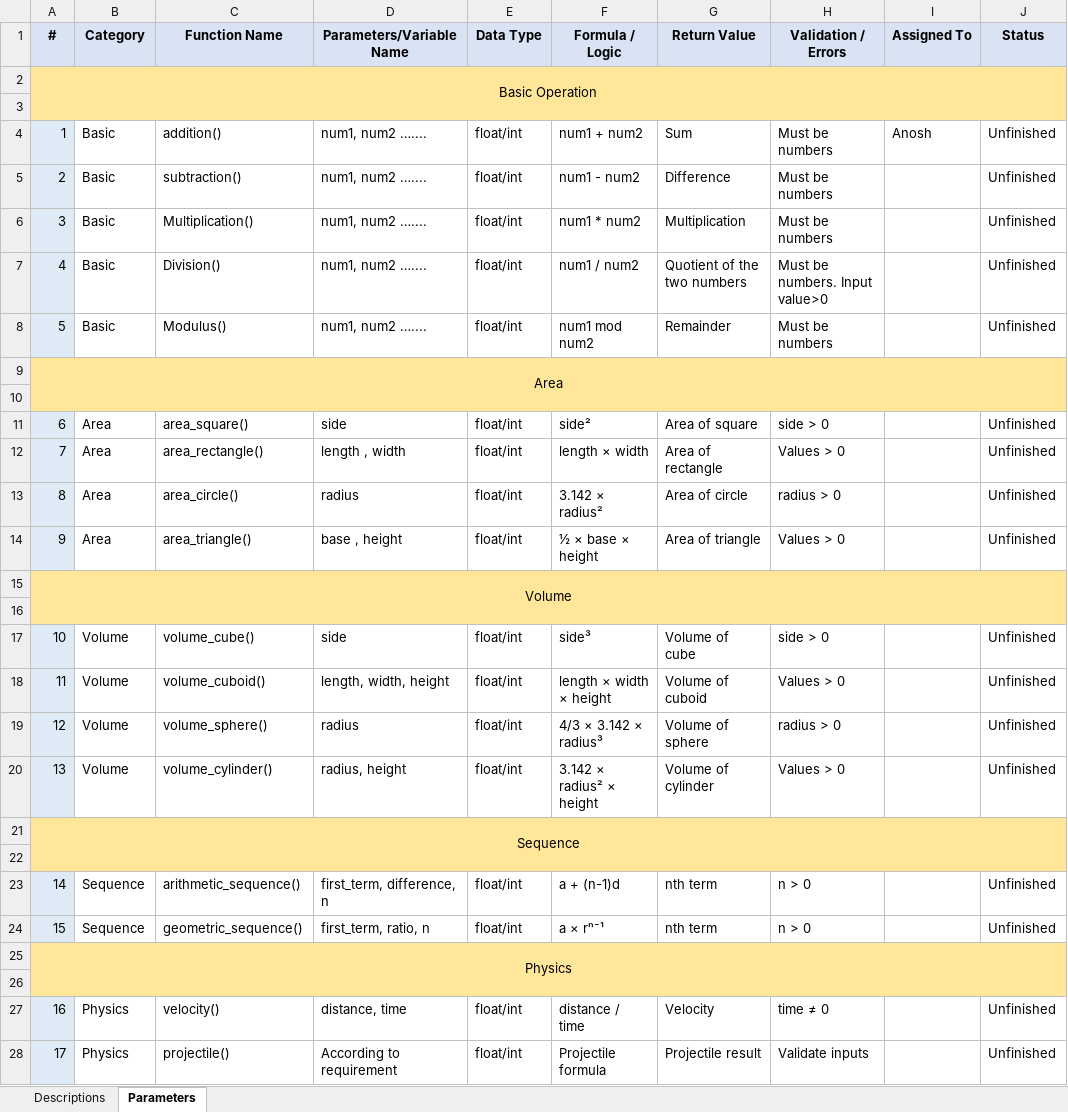
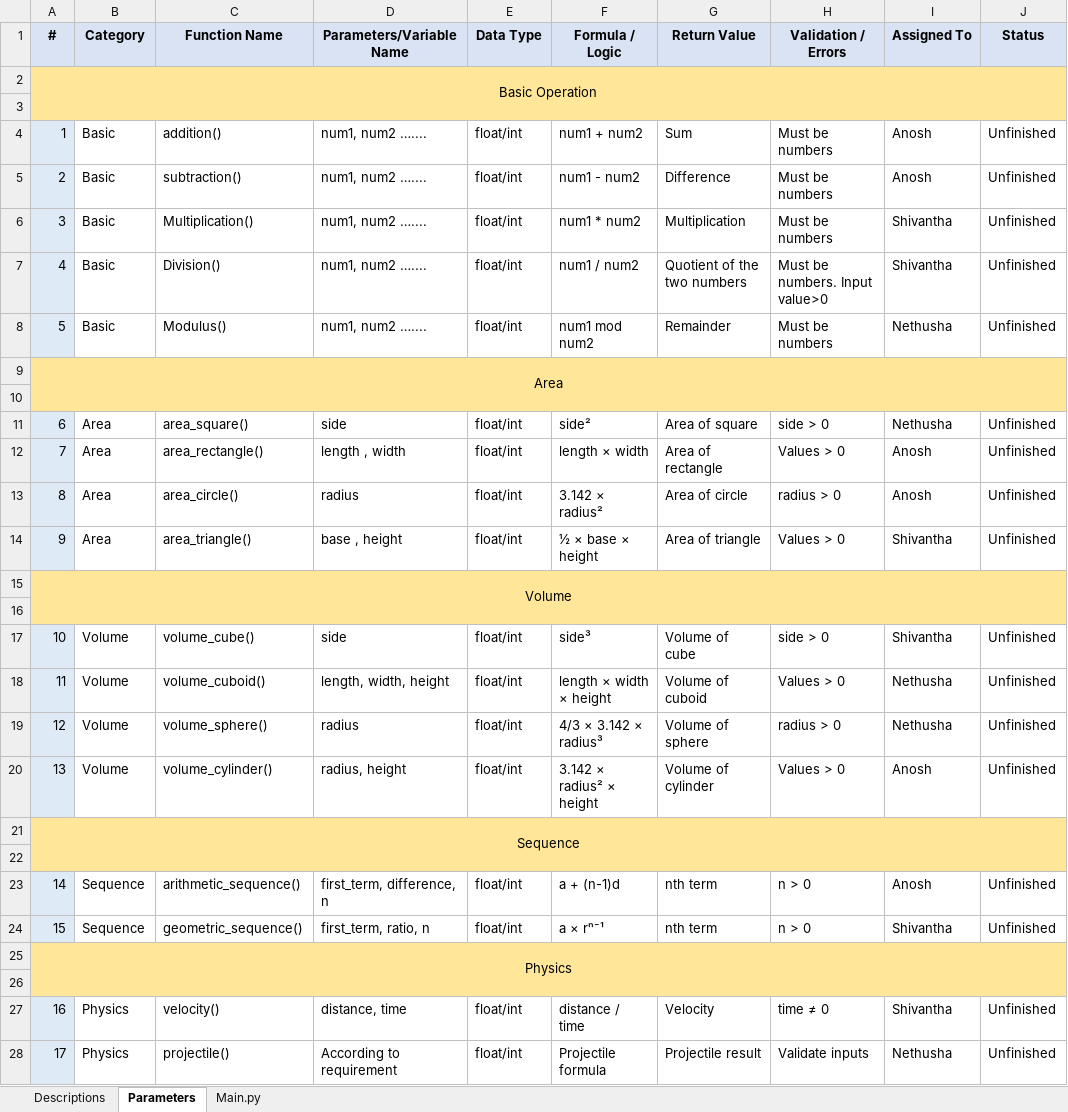
Before and after one commit to revenMadWolf/Command-Line-Interface-Calculator, an Excel workbook: jobs.xlsx, sheet Parameters, drawn as a sheet; values as stored, in another font and other column widths than the file's, no borders; conditional formats not drawn; the diff names each change by its address in the sheet, - before the commit and + after, or states it on an @@ line.

Commit message:
main

```diff
--- a/jobs.xlsx (sheet Parameters)
+++ b/jobs.xlsx (sheet Parameters)
+sheet tab: Main.py
-I5 (Assigned To): (empty)
+I5 (Assigned To): Anosh
-I6:I7 (Assigned To): (empty)
+I6:I7 (Assigned To): Shivantha
-I8 (Assigned To): (empty)
+I8 (Assigned To): Nethusha
-I11 (Assigned To): (empty)
+I11 (Assigned To): Nethusha
-I12:I13 (Assigned To): (empty)
+I12:I13 (Assigned To): Anosh
-I14 (Assigned To): (empty)
+I14 (Assigned To): Shivantha
-I17 (Assigned To): (empty)
+I17 (Assigned To): Shivantha
-I18:I19 (Assigned To): (empty)
+I18:I19 (Assigned To): Nethusha
-I20 (Assigned To): (empty)
+I20 (Assigned To): Anosh
-I23 (Assigned To): (empty)
+I23 (Assigned To): Anosh
-I24 (Assigned To): (empty)
+I24 (Assigned To): Shivantha
-I27 (Assigned To): (empty)
+I27 (Assigned To): Shivantha
-I28 (Assigned To): (empty)
+I28 (Assigned To): Nethusha
```
